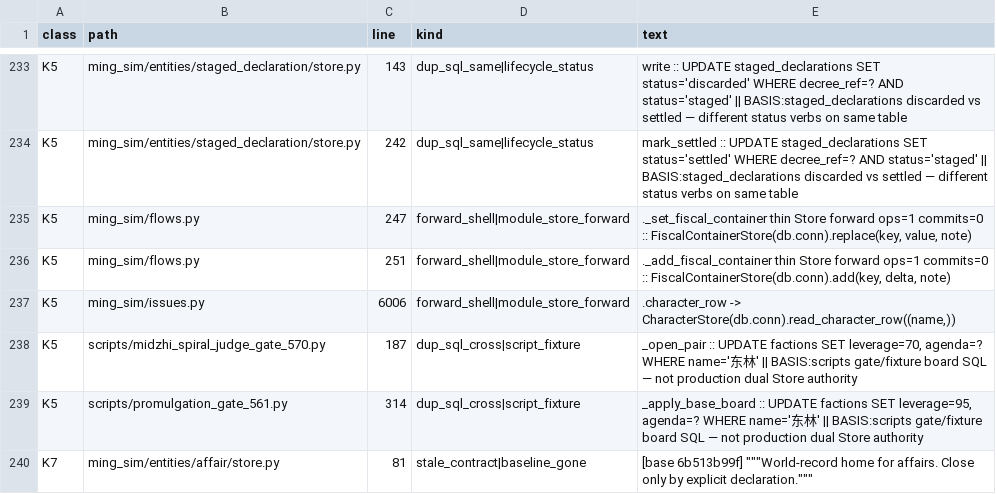
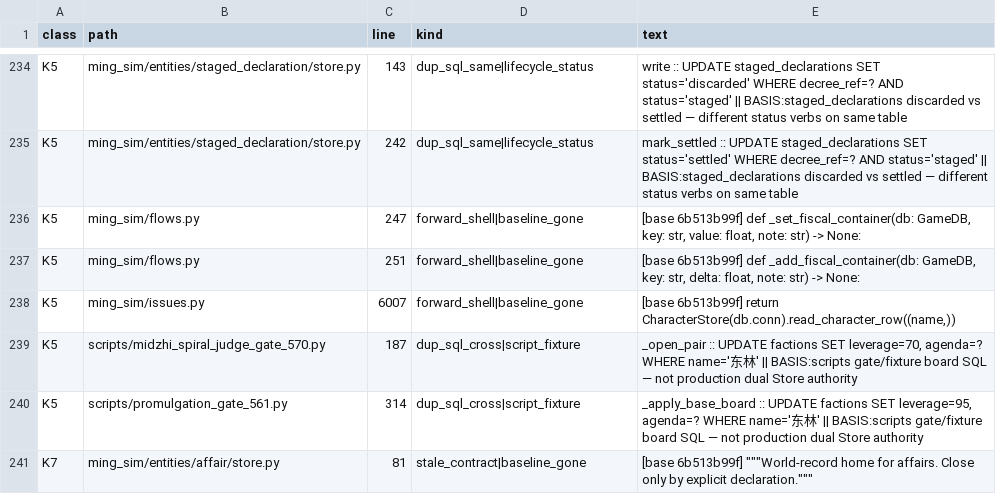
Before and after one commit to Akagilnc/ming-salvage-sim, a TSV file: evidence/1889-seven-class-enum.tsv, drawn as a sheet; only a part is shown, gaps mark what is left out; the diff covers the shown part only.

```diff
--- a/evidence/1889-seven-class-enum.tsv
+++ b/evidence/1889-seven-class-enum.tsv
@@ -234,5 +235,5 @@ K5	ming_sim/entities/staged_declaration/store.py	143	dup_sql_same|lifecycle_stat
 K5	ming_sim/entities/staged_declaration/store.py	242	dup_sql_same|lifecycle_status	mark_settled :: UPDATE staged_declarations SET status='settled' WHERE decree_ref=? AND status='staged' || BASIS:staged_declarations discarded vs settled — different status verbs on same table
-K5	ming_sim/flows.py	247	forward_shell|module_store_forward	._set_fiscal_container thin Store forward ops=1 commits=0 :: FiscalContainerStore(db.conn).replace(key, value, note)
-K5	ming_sim/flows.py	251	forward_shell|module_store_forward	._add_fiscal_container thin Store forward ops=1 commits=0 :: FiscalContainerStore(db.conn).add(key, delta, note)
-K5	ming_sim/issues.py	6006	forward_shell|module_store_forward	.character_row -> CharacterStore(db.conn).read_character_row((name,))
+K5	ming_sim/flows.py	247	forward_shell|baseline_gone	[base 6b513b99f] def _set_fiscal_container(db: GameDB, key: str, value: float, note: str) -> None:
+K5	ming_sim/flows.py	251	forward_shell|baseline_gone	[base 6b513b99f] def _add_fiscal_container(db: GameDB, key: str, delta: float, note: str) -> None:
+K5	ming_sim/issues.py	6007	forward_shell|baseline_gone	[base 6b513b99f]         return CharacterStore(db.conn).read_character_row((name,))
 K5	scripts/midzhi_spiral_judge_gate_570.py	187	dup_sql_cross|script_fixture	_open_pair :: UPDATE factions SET leverage=70, agenda=? WHERE name='东林' || BASIS:scripts gate/fixture board SQL — not production dual Store authority
```
Also changed, not shown: 1 added row and 56 edited cells elsewhere in this file, evidence/1889-seven-class-enum-raw.tsv, 18 other files.
